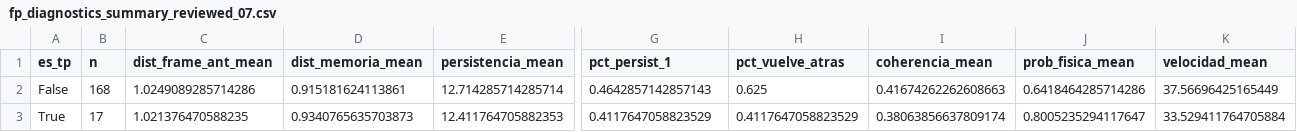
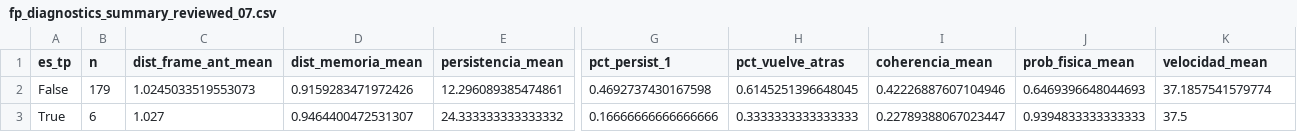
Before and after one commit to jhcapistran/viajes_analisis_streamax_v4, a CSV file: experiment_fp_reduction/fp_diagnostics_summary_reviewed_07.csv, drawn as a sheet; only a part is shown, gaps mark what is left out; the diff covers the shown part only; the diff names each change by its address in the sheet, - before the commit and + after, or states it on an @@ line.

```diff
--- a/experiment_fp_reduction/fp_diagnostics_summary_reviewed_07.csv
+++ b/experiment_fp_reduction/fp_diagnostics_summary_reviewed_07.csv
-B2 (n): 168
+B2 (n): 179
-C2 (dist_frame_ant_mean): 1.0249089285714286
+C2 (dist_frame_ant_mean): 1.0245033519553073
-D2 (dist_memoria_mean): 0.915181624113861
+D2 (dist_memoria_mean): 0.9159283471972426
-E2 (persistencia_mean): 12.714285714285714
+E2 (persistencia_mean): 12.296089385474861
-G2 (pct_persist_1): 0.4642857142857143
+G2 (pct_persist_1): 0.4692737430167598
-H2 (pct_vuelve_atras): 0.625
+H2 (pct_vuelve_atras): 0.6145251396648045
-I2 (coherencia_mean): 0.41674262262608663
+I2 (coherencia_mean): 0.42226887607104946
-J2 (prob_fisica_mean): 0.6418464285714286
+J2 (prob_fisica_mean): 0.6469396648044693
-K2 (velocidad_mean): 37.56696425165449
+K2 (velocidad_mean): 37.1857541579774
-B3 (n): 17
+B3 (n): 6
-C3 (dist_frame_ant_mean): 1.021376470588235
+C3 (dist_frame_ant_mean): 1.027
-D3 (dist_memoria_mean): 0.9340765635703873
+D3 (dist_memoria_mean): 0.9464400472531307
-E3 (persistencia_mean): 12.411764705882353
+E3 (persistencia_mean): 24.333333333333332
-G3 (pct_persist_1): 0.4117647058823529
+G3 (pct_persist_1): 0.16666666666666666
-H3 (pct_vuelve_atras): 0.4117647058823529
+H3 (pct_vuelve_atras): 0.3333333333333333
-I3 (coherencia_mean): 0.38063856637809174
+I3 (coherencia_mean): 0.22789388067023447
-J3 (prob_fisica_mean): 0.8005235294117647
+J3 (prob_fisica_mean): 0.9394833333333333
-K3 (velocidad_mean): 33.529411764705884
+K3 (velocidad_mean): 37.5
```
Also changed, not shown: 1 edited cell elsewhere in this file, experiment_fp_reduction/comparison_summary.csv, experiment_fp_reduction/fp_diagnostics_reviewed_07.csv, 9 other files.
